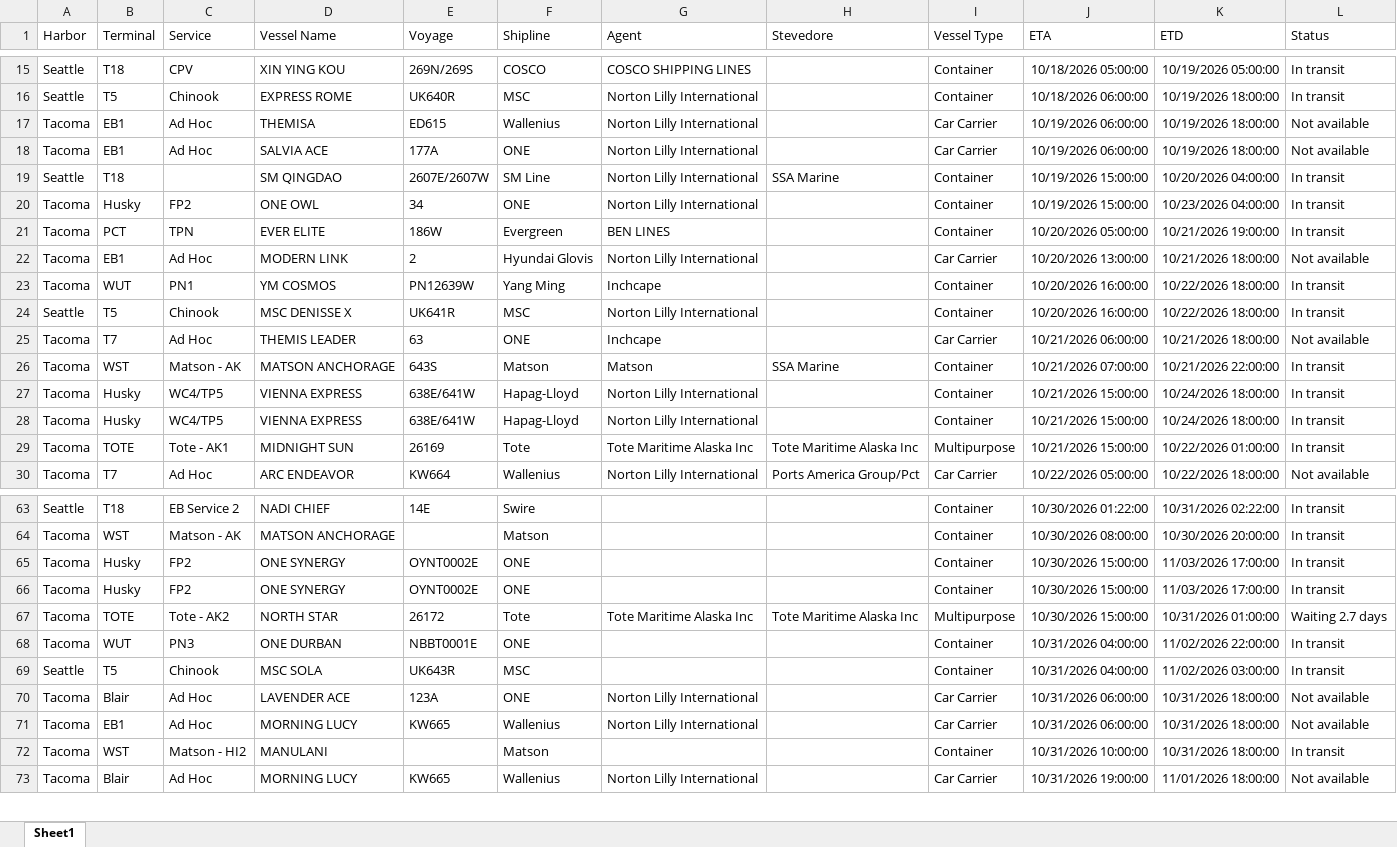
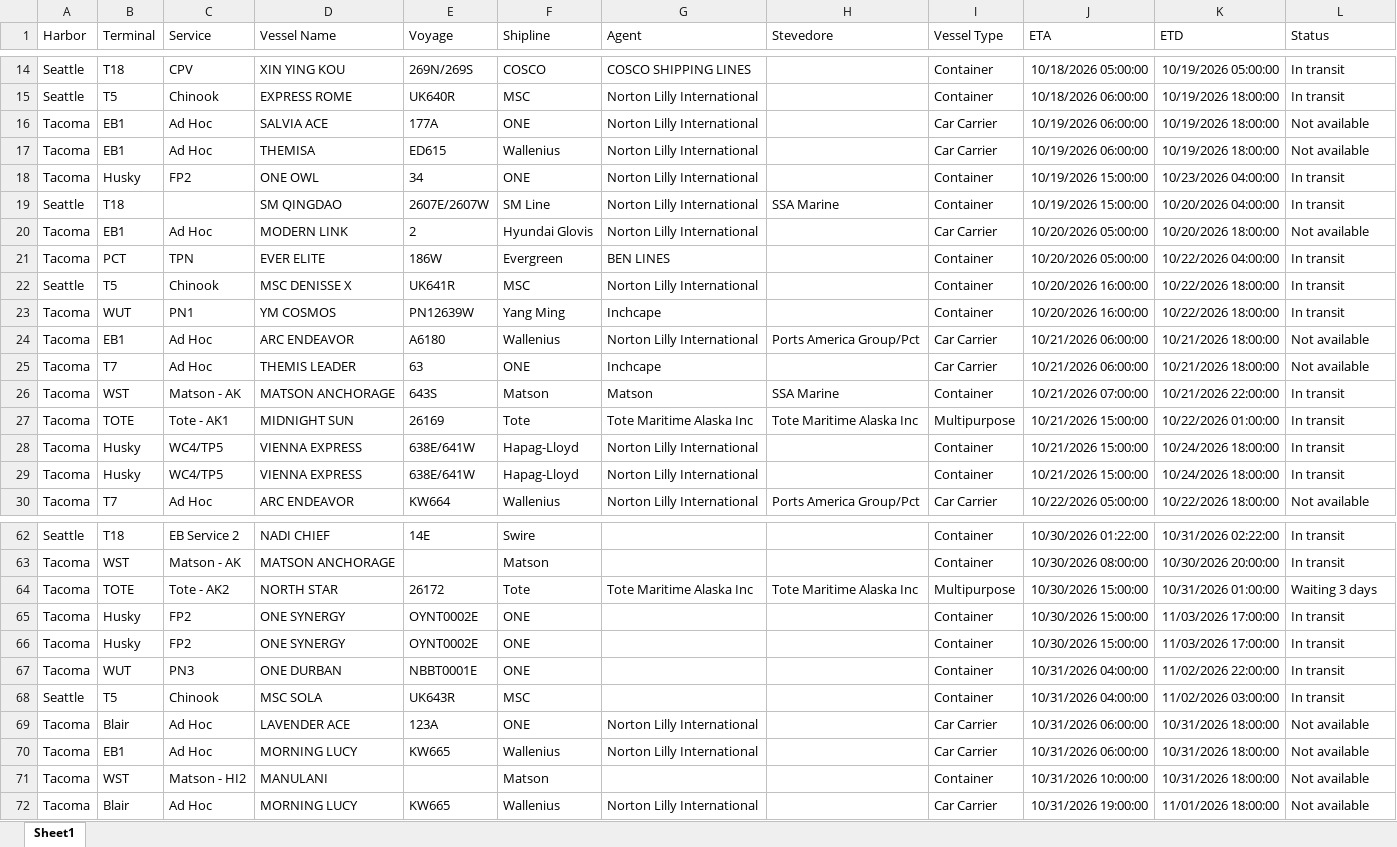
Before and after one commit to TheJoe1990/Ilwu, an Excel workbook: data/vessels/2026-10-16.xlsx, sheet Sheet1, drawn as a sheet; only a part is shown, gaps mark what is left out; values as stored, in another font and other column widths than the file's, no borders; table styles not drawn; removed rows and columns are numbered as before the commit, all else as after; the diff covers the shown part only; the diff names each change by its address in the sheet, - before the commit and + after, or states it on an @@ line.

```diff
--- a/data/vessels/2026-10-16.xlsx (sheet Sheet1)
+++ b/data/vessels/2026-10-16.xlsx (sheet Sheet1)
@@ row 18 moved to row 16: Tacoma @@
+row 18: Tacoma | Husky | FP2 | ONE OWL | 34 | ONE | Norton Lilly International |  | Container | 10/19/2026 15:00:00 | 10/23/2026 04:00:00 | In transit
-B20 (Terminal): Husky
+B20 (Terminal): EB1
-C20 (Service): FP2
+C20 (Service): Ad Hoc
-D20 (Vessel Name): ONE OWL
+D20 (Vessel Name): MODERN LINK
-E20 (Voyage): 34
+E20 (Voyage): 2
-F20 (Shipline): ONE
+F20 (Shipline): Hyundai Glovis
-I20 (Vessel Type): Container
+I20 (Vessel Type): Car Carrier
-J20 (ETA): 10/19/2026 15:00:00
+J20 (ETA): 10/20/2026 05:00:00
-K20 (ETD): 10/23/2026 04:00:00
+K20 (ETD): 10/20/2026 18:00:00
-L20 (Status): In transit
+L20 (Status): Not available
-K21 (ETD): 10/21/2026 19:00:00
+K21 (ETD): 10/22/2026 04:00:00
-row 22: Tacoma | EB1 | Ad Hoc | MODERN LINK | 2 | Hyundai Glovis | Norton Lilly International |  | Car Carrier | 10/20/2026 13:00:00 | 10/21/2026 18:00:00 | Not available
@@ row 24 moved to row 22: Seattle @@
+row 24: Tacoma | EB1 | Ad Hoc | ARC ENDEAVOR | A6180 | Wallenius | Norton Lilly International | Ports America Group/Pct | Car Carrier | 10/21/2026 06:00:00 | 10/21/2026 18:00:00 | Not available
@@ row 29 moved to row 27: Tacoma @@
+row 64: Tacoma | TOTE | Tote - AK2 | NORTH STAR | 26172 | Tote | Tote Maritime Alaska Inc | Tote Maritime Alaska Inc | Multipurpose | 10/30/2026 15:00:00 | 10/31/2026 01:00:00 | Waiting 3 days
-row 67: Tacoma | TOTE | Tote - AK2 | NORTH STAR | 26172 | Tote | Tote Maritime Alaska Inc | Tote Maritime Alaska Inc | Multipurpose | 10/30/2026 15:00:00 | 10/31/2026 01:00:00 | Waiting 2.7 days
-L71 (Status): In transit
+L71 (Status): Not available
```
Also changed, not shown: 2 removed rows, 3 moved rows and 5 edited cells elsewhere in this sheet, 3 other files.
